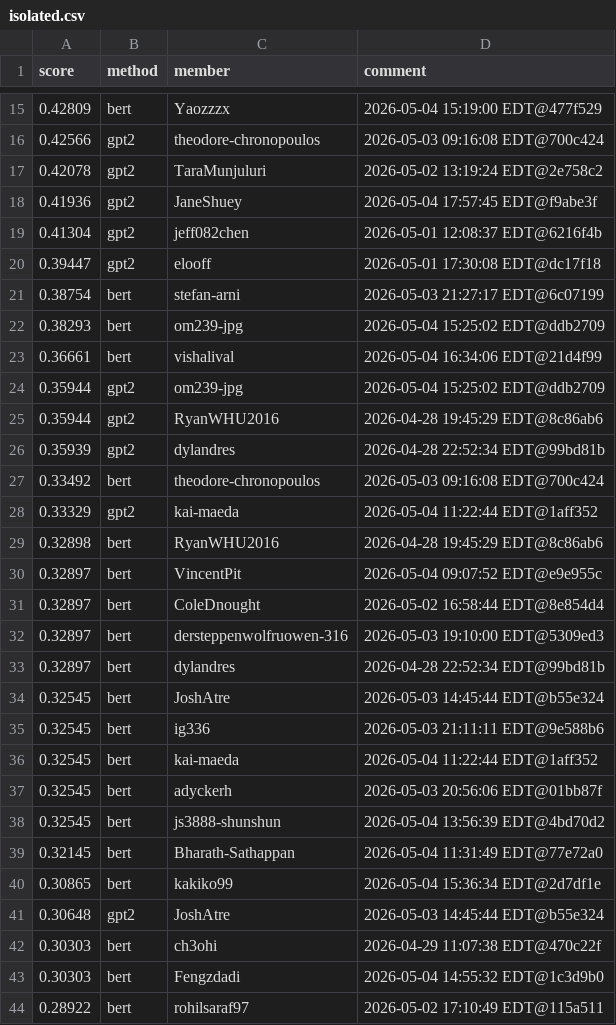
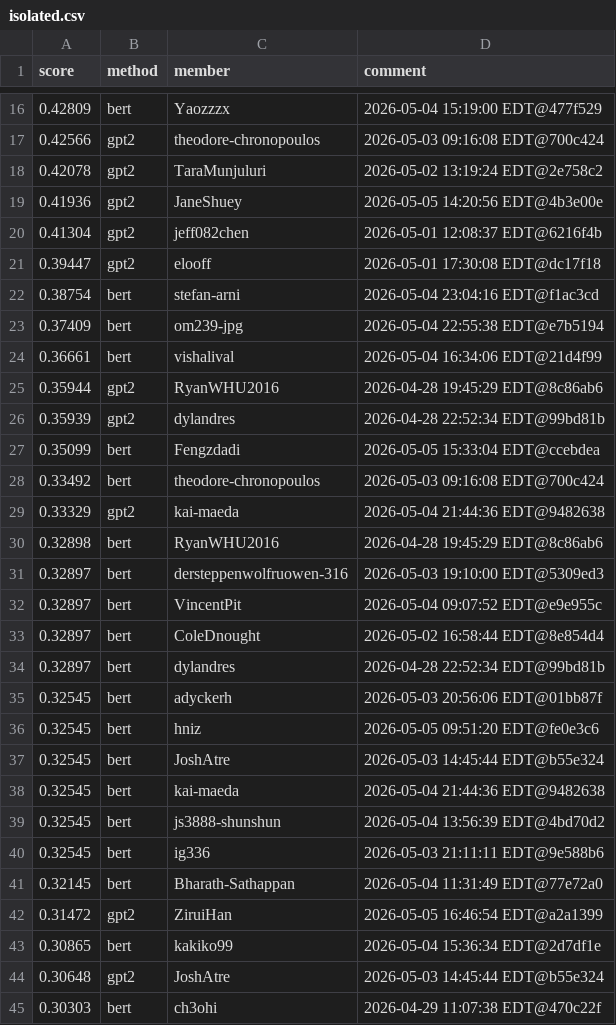
Before and after one commit to Cornell-Tech-CS5744-Spring-2026/leaderboards, a CSV file: a5/isolated.csv, drawn as a sheet; only a part is shown, gaps mark what is left out; the shorter side is filled out with more unchanged rows; the diff covers the shown part only.

```diff
--- a/a5/isolated.csv
+++ b/a5/isolated.csv
@@ -17,24 +18,26 @@ score,method,member,comment
 0.42078,gpt2,TaraMunjuluri,2026-05-02 13:19:24 EDT@2e758c2
-0.41936,gpt2,JaneShuey,2026-05-04 17:57:45 EDT@f9abe3f
+0.41936,gpt2,JaneShuey,2026-05-05 14:20:56 EDT@4b3e00e
 0.41304,gpt2,jeff082chen,2026-05-01 12:08:37 EDT@6216f4b
 0.39447,gpt2,elooff,2026-05-01 17:30:08 EDT@dc17f18
-0.38754,bert,stefan-arni,2026-05-03 21:27:17 EDT@6c07199
-0.38293,bert,om239-jpg,2026-05-04 15:25:02 EDT@ddb2709
+0.38754,bert,stefan-arni,2026-05-04 23:04:16 EDT@f1ac3cd
+0.37409,bert,om239-jpg,2026-05-04 22:55:38 EDT@e7b5194
 0.36661,bert,vishalival,2026-05-04 16:34:06 EDT@21d4f99
-0.35944,gpt2,om239-jpg,2026-05-04 15:25:02 EDT@ddb2709
 0.35944,gpt2,RyanWHU2016,2026-04-28 19:45:29 EDT@8c86ab6
 0.35939,gpt2,dylandres,2026-04-28 22:52:34 EDT@99bd81b
+0.35099,bert,Fengzdadi,2026-05-05 15:33:04 EDT@ccebdea
 0.33492,bert,theodore-chronopoulos,2026-05-03 09:16:08 EDT@700c424
-0.33329,gpt2,kai-maeda,2026-05-04 11:22:44 EDT@1aff352
+0.33329,gpt2,kai-maeda,2026-05-04 21:44:36 EDT@9482638
 0.32898,bert,RyanWHU2016,2026-04-28 19:45:29 EDT@8c86ab6
+0.32897,bert,dersteppenwolfruowen-316,2026-05-03 19:10:00 EDT@5309ed3
 0.32897,bert,VincentPit,2026-05-04 09:07:52 EDT@e9e955c
 0.32897,bert,ColeDnought,2026-05-02 16:58:44 EDT@8e854d4
-0.32897,bert,dersteppenwolfruowen-316,2026-05-03 19:10:00 EDT@5309ed3
 0.32897,bert,dylandres,2026-04-28 22:52:34 EDT@99bd81b
+0.32545,bert,adyckerh,2026-05-03 20:56:06 EDT@01bb87f
+0.32545,bert,hniz,2026-05-05 09:51:20 EDT@fe0e3c6
 0.32545,bert,JoshAtre,2026-05-03 14:45:44 EDT@b55e324
+0.32545,bert,kai-maeda,2026-05-04 21:44:36 EDT@9482638
+0.32545,bert,js3888-shunshun,2026-05-04 13:56:39 EDT@4bd70d2
 0.32545,bert,ig336,2026-05-03 21:11:11 EDT@9e588b6
-0.32545,bert,kai-maeda,2026-05-04 11:22:44 EDT@1aff352
-0.32545,bert,adyckerh,2026-05-03 20:56:06 EDT@01bb87f
-0.32545,bert,js3888-shunshun,2026-05-04 13:56:39 EDT@4bd70d2
 0.32145,bert,Bharath-Sathappan,2026-05-04 11:31:49 EDT@77e72a0
+0.31472,gpt2,ZiruiHan,2026-05-05 16:46:54 EDT@a2a1399
 0.30865,bert,kakiko99,2026-05-04 15:36:34 EDT@2d7df1e
@@ -42,2 +45 @@ score,method,member,comment
 0.30303,bert,ch3ohi,2026-04-29 11:07:38 EDT@470c22f
-0.30303,bert,Fengzdadi,2026-05-04 14:55:32 EDT@1c3d9b0
```
Also changed, not shown: 15 added rows, 6 removed rows, 13 moved rows and 14 edited cells elsewhere in this file.
